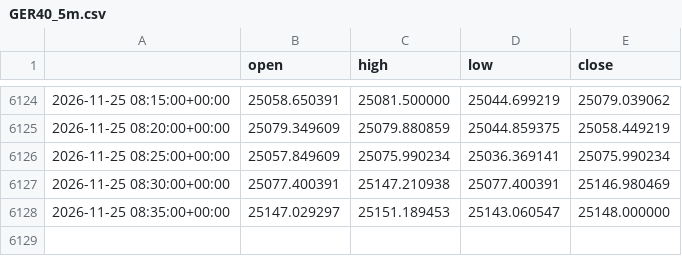
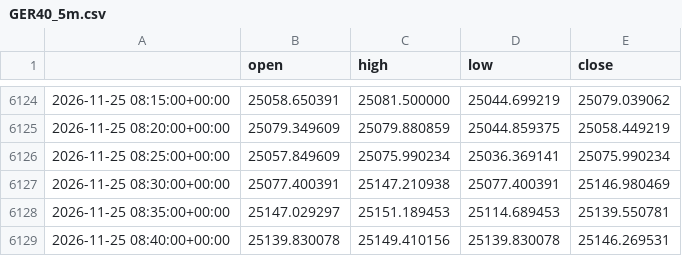
Before and after one commit to cms2nd/ftmo-sim-test, a CSV file: data/GER40_5m.csv, drawn as a sheet; only a part is shown, gaps mark what is left out.

```diff
--- a/data/GER40_5m.csv
+++ b/data/GER40_5m.csv
@@ -6127,2 +6127,3 @@
 2026-11-25 08:30:00+00:00,25077.400391,25147.210938,25077.400391,25146.980469
-2026-11-25 08:35:00+00:00,25147.029297,25151.189453,25143.060547,25148.000000
+2026-11-25 08:35:00+00:00,25147.029297,25151.189453,25114.689453,25139.550781
+2026-11-25 08:40:00+00:00,25139.830078,25149.410156,25139.830078,25146.269531
```
Also changed, not shown: data/XAUUSD_5m.csv, 6 other files.
